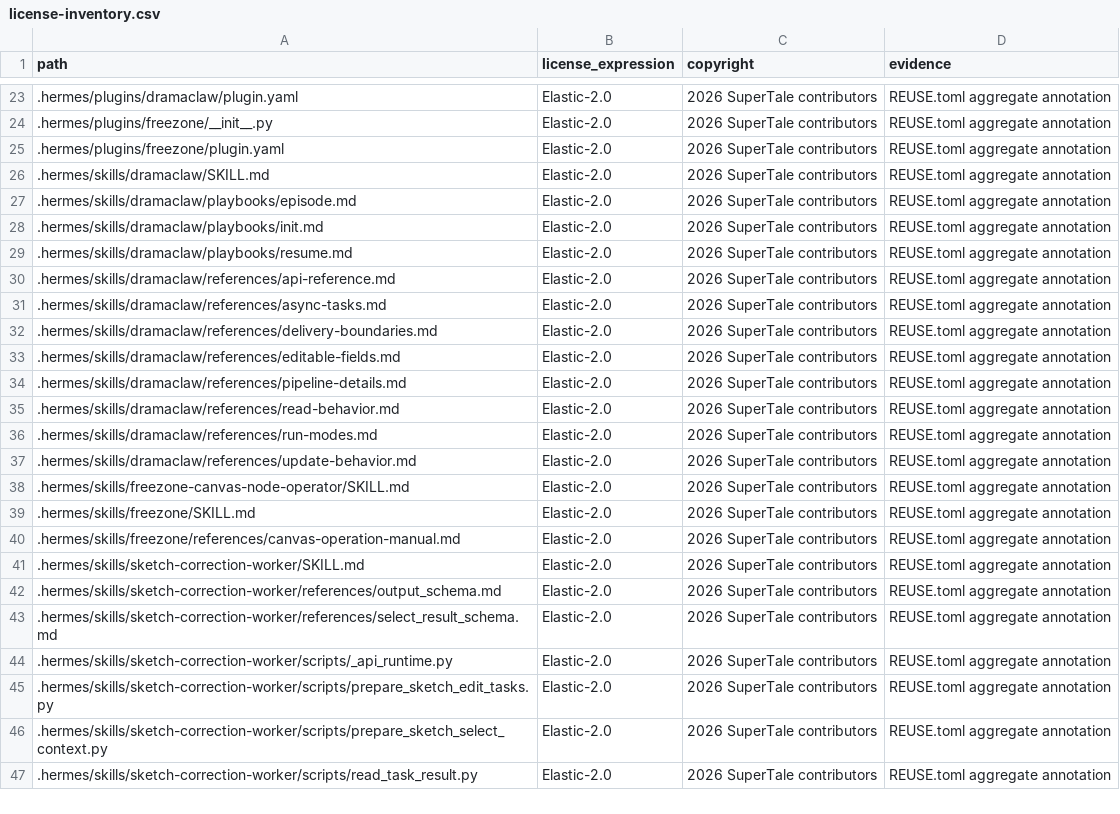
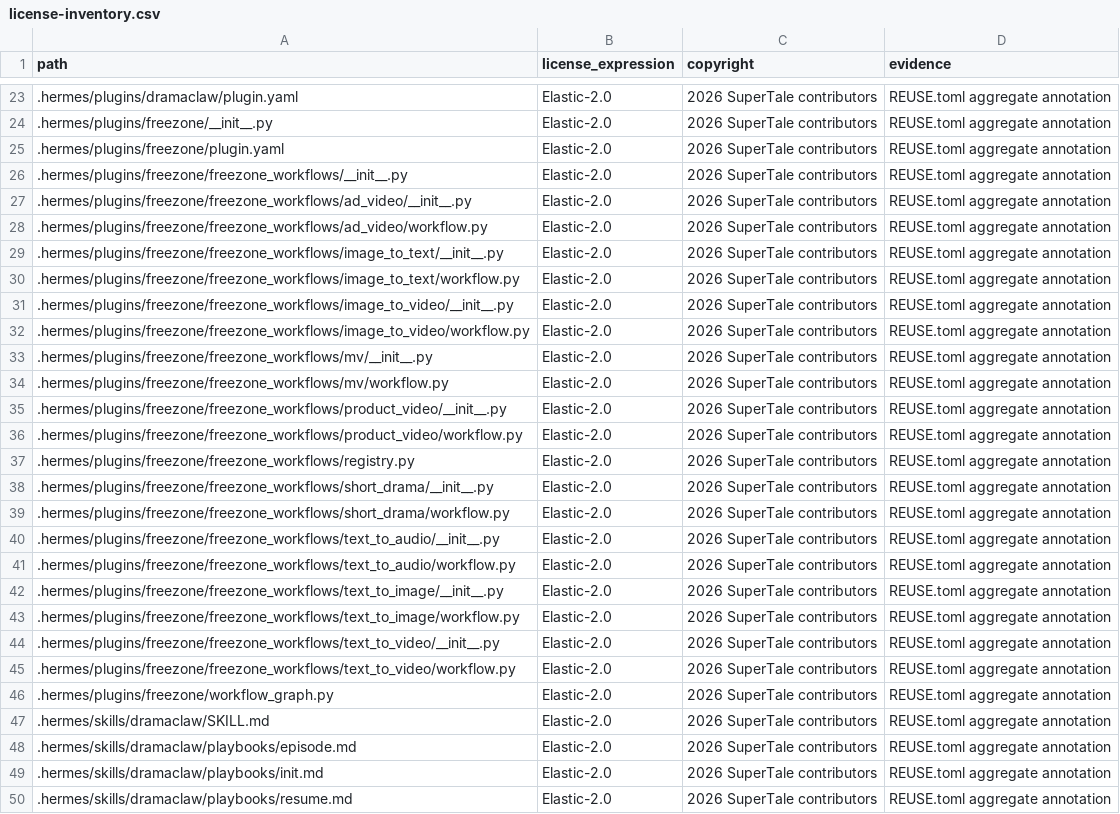
Before and after one commit to Anu206S/dramaclaw, a CSV file: license-inventory.csv, drawn as a sheet; only a part is shown, gaps mark what is left out; the shorter side is filled out with more unchanged rows; the diff covers the shown part only.

Commit message:
fix(freezone): tighten canvas command intent flow
Signed-off-by: wwq <534342440@qq.com>

```diff
--- a/license-inventory.csv
+++ b/license-inventory.csv
@@ -25,2 +25,23 @@ path,license_expression,copyright,evidence
 .hermes/plugins/freezone/plugin.yaml,Elastic-2.0,2026 SuperTale contributors,REUSE.toml aggregate annotation
+.hermes/plugins/freezone/freezone_workflows/__init__.py,Elastic-2.0,2026 SuperTale contributors,REUSE.toml aggregate annotation
+.hermes/plugins/freezone/freezone_workflows/ad_video/__init__.py,Elastic-2.0,2026 SuperTale contributors,REUSE.toml aggregate annotation
+.hermes/plugins/freezone/freezone_workflows/ad_video/workflow.py,Elastic-2.0,2026 SuperTale contributors,REUSE.toml aggregate annotation
+.hermes/plugins/freezone/freezone_workflows/image_to_text/__init__.py,Elastic-2.0,2026 SuperTale contributors,REUSE.toml aggregate annotation
+.hermes/plugins/freezone/freezone_workflows/image_to_text/workflow.py,Elastic-2.0,2026 SuperTale contributors,REUSE.toml aggregate annotation
+.hermes/plugins/freezone/freezone_workflows/image_to_video/__init__.py,Elastic-2.0,2026 SuperTale contributors,REUSE.toml aggregate annotation
+.hermes/plugins/freezone/freezone_workflows/image_to_video/workflow.py,Elastic-2.0,2026 SuperTale contributors,REUSE.toml aggregate annotation
+.hermes/plugins/freezone/freezone_workflows/mv/__init__.py,Elastic-2.0,2026 SuperTale contributors,REUSE.toml aggregate annotation
+.hermes/plugins/freezone/freezone_workflows/mv/workflow.py,Elastic-2.0,2026 SuperTale contributors,REUSE.toml aggregate annotation
+.hermes/plugins/freezone/freezone_workflows/product_video/__init__.py,Elastic-2.0,2026 SuperTale contributors,REUSE.toml aggregate annotation
+.hermes/plugins/freezone/freezone_workflows/product_video/workflow.py,Elastic-2.0,2026 SuperTale contributors,REUSE.toml aggregate annotation
+.hermes/plugins/freezone/freezone_workflows/registry.py,Elastic-2.0,2026 SuperTale contributors,REUSE.toml aggregate annotation
+.hermes/plugins/freezone/freezone_workflows/short_drama/__init__.py,Elastic-2.0,2026 SuperTale contributors,REUSE.toml aggregate annotation
+.hermes/plugins/freezone/freezone_workflows/short_drama/workflow.py,Elastic-2.0,2026 SuperTale contributors,REUSE.toml aggregate annotation
+.hermes/plugins/freezone/freezone_workflows/text_to_audio/__init__.py,Elastic-2.0,2026 SuperTale contributors,REUSE.toml aggregate annotation
+.hermes/plugins/freezone/freezone_workflows/text_to_audio/workflow.py,Elastic-2.0,2026 SuperTale contributors,REUSE.toml aggregate annotation
+.hermes/plugins/freezone/freezone_workflows/text_to_image/__init__.py,Elastic-2.0,2026 SuperTale contributors,REUSE.toml aggregate annotation
+.hermes/plugins/freezone/freezone_workflows/text_to_image/workflow.py,Elastic-2.0,2026 SuperTale contributors,REUSE.toml aggregate annotation
+.hermes/plugins/freezone/freezone_workflows/text_to_video/__init__.py,Elastic-2.0,2026 SuperTale contributors,REUSE.toml aggregate annotation
+.hermes/plugins/freezone/freezone_workflows/text_to_video/workflow.py,Elastic-2.0,2026 SuperTale contributors,REUSE.toml aggregate annotation
+.hermes/plugins/freezone/workflow_graph.py,Elastic-2.0,2026 SuperTale contributors,REUSE.toml aggregate annotation
 .hermes/skills/dramaclaw/SKILL.md,Elastic-2.0,2026 SuperTale contributors,REUSE.toml aggregate annotation
```
Also changed, not shown: 8 added rows elsewhere in this file, 2 other files.
